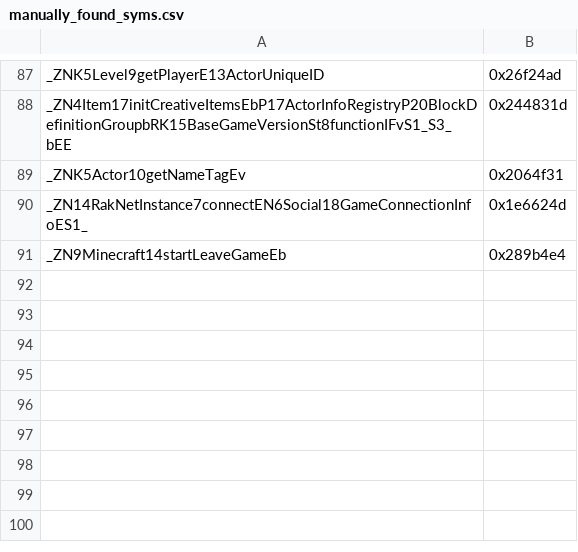
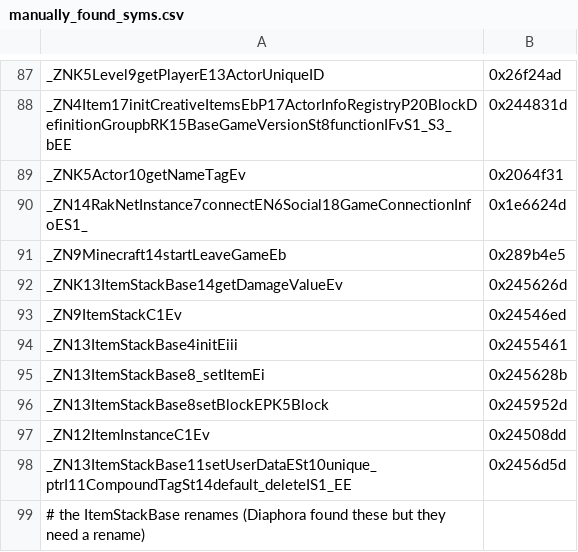
Before and after one commit to zhuowei/MCPELauncher, a CSV file: tools/find_symbols/manually_found_syms.csv, drawn as a sheet; only a part is shown, gaps mark what is left out.

Commit message:
more symbols

```diff
--- a/tools/find_symbols/manually_found_syms.csv
+++ b/tools/find_symbols/manually_found_syms.csv
@@ -90,2 +90,10 @@ _ZNK5Actor10getNameTagEv,0x2064f31
 _ZN14RakNetInstance7connectEN6Social18GameConnectionInfoES1_,0x1e6624d
-_ZN9Minecraft14startLeaveGameEb,0x289b4e4
+_ZN9Minecraft14startLeaveGameEb,0x289b4e5
+_ZNK13ItemStackBase14getDamageValueEv,0x245626d
+_ZN9ItemStackC1Ev,0x24546ed
+_ZN13ItemStackBase4initEiii,0x2455461
+_ZN13ItemStackBase8_setItemEi,0x245628b
+_ZN13ItemStackBase8setBlockEPK5Block,0x245952d
+_ZN12ItemInstanceC1Ev,0x24508dd
+_ZN13ItemStackBase11setUserDataESt10unique_ptrI11CompoundTagSt14default_deleteIS1_EE,0x2456d5d
+# the ItemStackBase renames (Diaphora found these but they need a rename)
```
Also changed, not shown: 2 other files.
